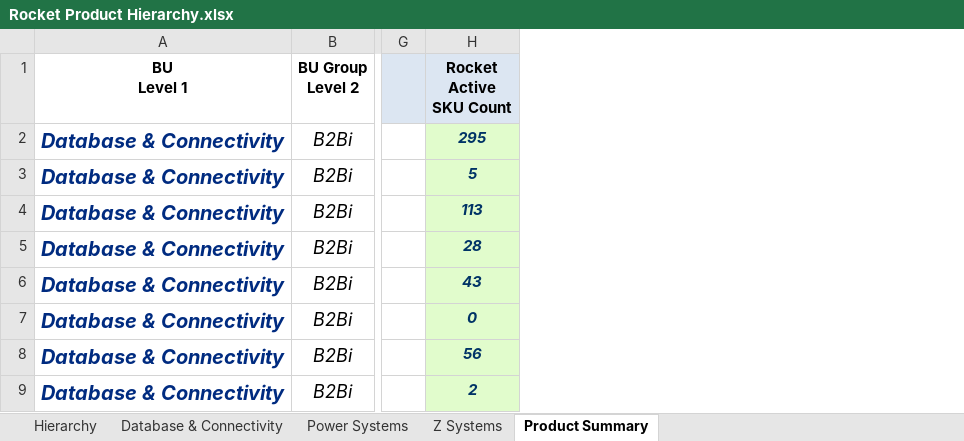
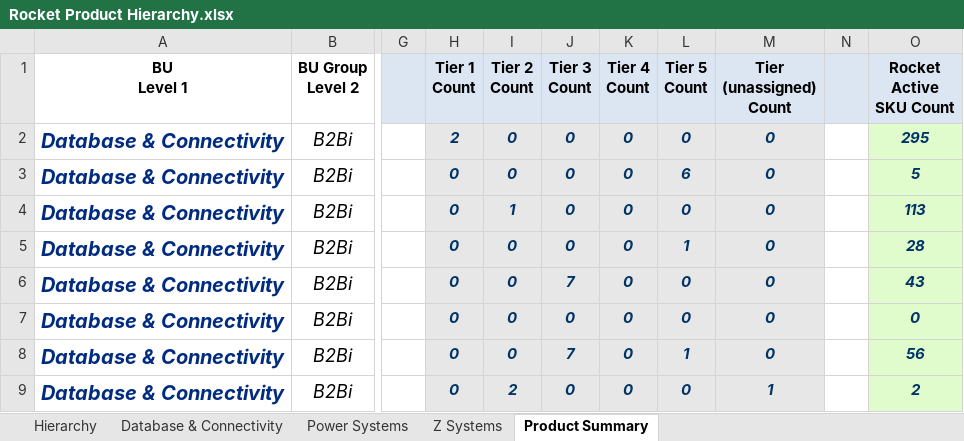
Before and after one commit to EshaS9716/OpenXMLExcel, an Excel workbook: WebApplication1/Template/Rocket Product Hierarchy.xlsx, sheet Product Summary, drawn as a sheet; only a part is shown, gaps mark what is left out; values as stored, in another font and other column widths than the file's, no borders; the diff names each change by its address in the sheet, - before the commit and + after, or states it on an @@ line.

Commit message:
Prod summary page updated

```diff
--- a/WebApplication1/Template/Rocket Product Hierarchy.xlsx (sheet Product Summary)
+++ b/WebApplication1/Template/Rocket Product Hierarchy.xlsx (sheet Product Summary)
+column H (Tier 1 Count), rows 2-9: 2 | 0 | 0 | 0 | 0 | 0 | 0 | 0
+column I (Tier 2 Count), rows 2-9: 0 | 0 | 1 | 0 | 0 | 0 | 0 | 2
+column J (Tier 3 Count), rows 2-9: 0 | 0 | 0 | 0 | 7 | 0 | 7 | 0
+column K (Tier 4 Count), rows 2-9: all 0
+column L (Tier 5 Count), rows 2-9: 0 | 6 | 0 | 1 | 0 | 0 | 1 | 0
+column M (Tier (unassigned) Count), rows 2-9: 0 | 0 | 0 | 0 | 0 | 0 | 0 | 1
+column N, empty
```
Also changed, not shown: WebApplication1/Template/MyDataTemplate.xlsx, 3 other files.
